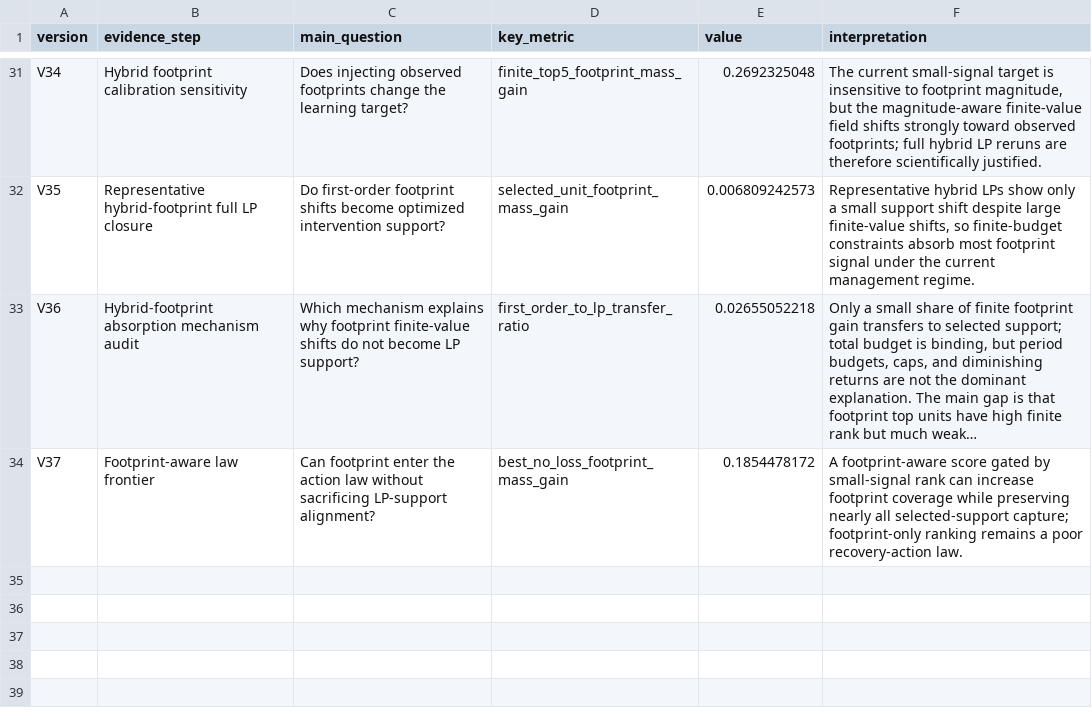
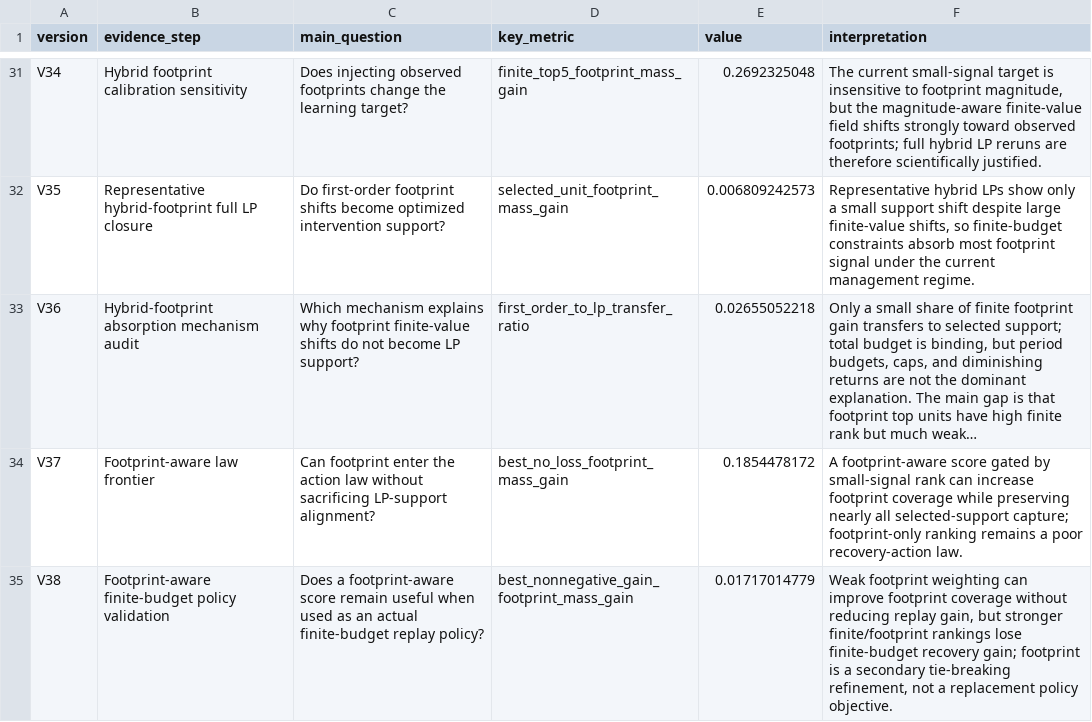
Before and after one commit to SuperOtterJory/Recoverable_Urban_Resilience, a CSV file: results/law_synthesis/tables/law_evidence_ladder.csv, drawn as a sheet; only a part is shown, gaps mark what is left out; long unchanged cells end in …; the diff names each change by its address in the sheet, - before the commit and + after, or states it on an @@ line.

Commit message:
Validate footprint-aware policy replay

```diff
--- a/results/law_synthesis/tables/law_evidence_ladder.csv
+++ b/results/law_synthesis/tables/law_evidence_ladder.csv
+row 35: V38 | Footprint-aware finite-budget policy validation | Does a footprint-aware score remain useful when used as an actual finite-budget replay policy? | best_nonnegative_gain_footprint_mass_gain | 0.01717014779 | Weak footprint weighting can improve footprint coverage without reducing replay gain, but stronger finite/footprint rankings lose finite-budget recovery gain; footprint is a secondary tie-breaking refinement, not a replacement policy objective.
```
Also changed, not shown: results/law_synthesis/tables/law_limitations_and_next_steps.csv, 17 other files.
